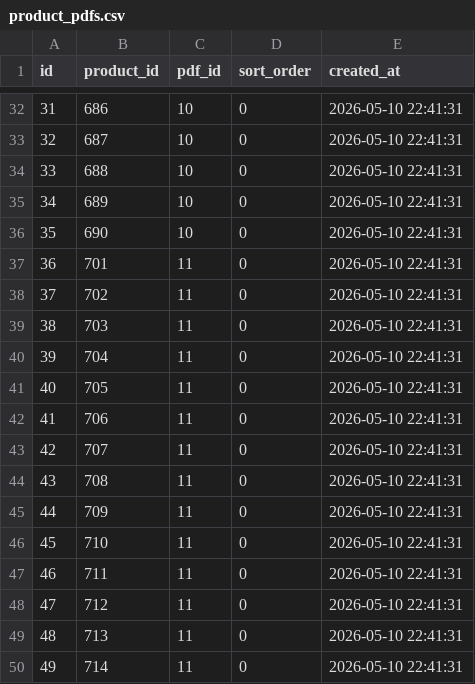
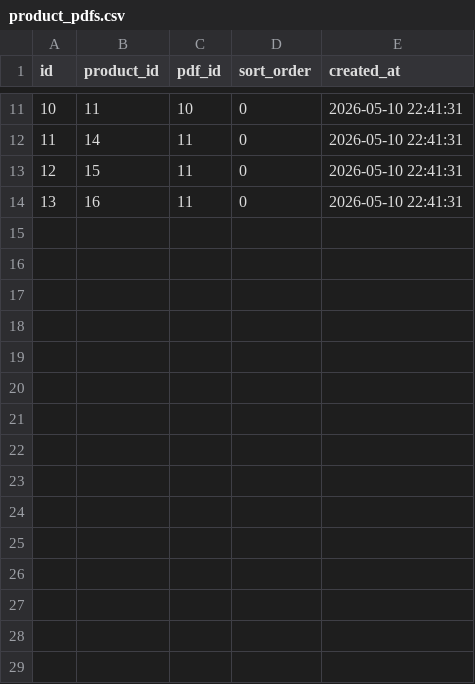
Before and after one commit to BlunderBoy/scraper, a CSV file: abk/product_pdfs.csv, drawn as a sheet; only a part is shown, gaps mark what is left out; removed rows and columns are numbered as before the commit, all else as after; the diff covers the shown part only; the diff names each change by its address in the sheet, - before the commit and + after, or states it on an @@ line.

```diff
--- a/abk/product_pdfs.csv
+++ b/abk/product_pdfs.csv
@@ column A (id) renumbered between rows 3 and 14 @@
-B11 (product_id): 686
+B11 (product_id): 11
-row 33: 32 | 687 | 10 | 0 | 2026-05-10 22:41:31
-row 34: 33 | 688 | 10 | 0 | 2026-05-10 22:41:31
-row 35: 34 | 689 | 10 | 0 | 2026-05-10 22:41:31
-row 36: 35 | 690 | 10 | 0 | 2026-05-10 22:41:31
-B12 (product_id): 701
+B12 (product_id): 14
-B13 (product_id): 702
+B13 (product_id): 15
-B14 (product_id): 703
+B14 (product_id): 16
-row 40: 39 | 704 | 11 | 0 | 2026-05-10 22:41:31
-row 41: 40 | 705 | 11 | 0 | 2026-05-10 22:41:31
-row 42: 41 | 706 | 11 | 0 | 2026-05-10 22:41:31
-row 43: 42 | 707 | 11 | 0 | 2026-05-10 22:41:31
-row 44: 43 | 708 | 11 | 0 | 2026-05-10 22:41:31
-row 45: 44 | 709 | 11 | 0 | 2026-05-10 22:41:31
-row 46: 45 | 710 | 11 | 0 | 2026-05-10 22:41:31
-row 47: 46 | 711 | 11 | 0 | 2026-05-10 22:41:31
-row 48: 47 | 712 | 11 | 0 | 2026-05-10 22:41:31
-row 49: 48 | 713 | 11 | 0 | 2026-05-10 22:41:31
-row 50: 49 | 714 | 11 | 0 | 2026-05-10 22:41:31
```
Also changed, not shown: 21 removed rows and 9 edited cells elsewhere in this file, abk/variants.csv, casalgrande padana/variants.csv, 23 other files.
